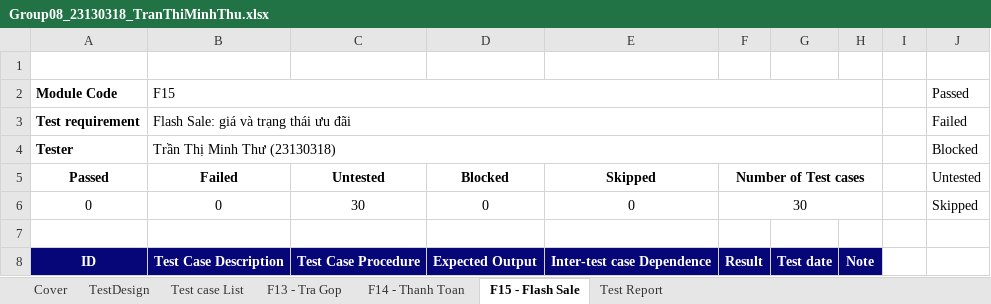
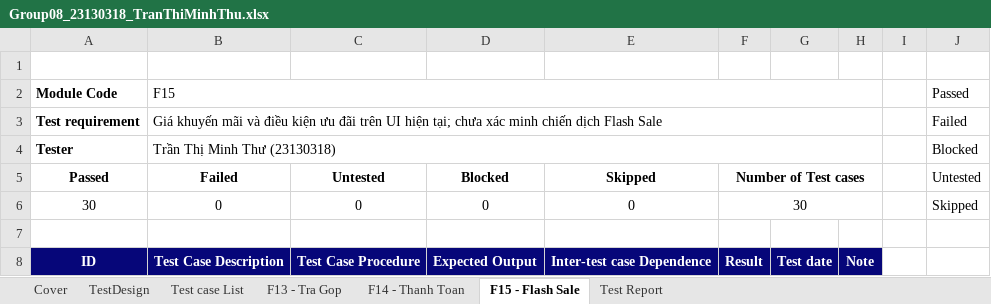
Before and after one commit to HoangDuyTan/Group08-Software-Test, an Excel workbook: docs/individual/Group08_23130318_TranThiMinhThu.xlsx, sheet F15 - Flash Sale, drawn as a sheet; only a part is shown; values as stored, in another font and other column widths than the file's, no borders; table styles not drawn; the diff covers the shown part only; the diff names each change by its address in the sheet, - before the commit and + after, or states it on an @@ line.

```diff
--- a/docs/individual/Group08_23130318_TranThiMinhThu.xlsx (sheet F15 - Flash Sale)
+++ b/docs/individual/Group08_23130318_TranThiMinhThu.xlsx (sheet F15 - Flash Sale)
-B3 (Failed): Flash Sale: giá và trạng thái ưu đãi
+B3 (Failed): Giá khuyến mãi và điều kiện ưu đãi trên UI hiện tại; chưa xác minh chiến dịch Flash Sale
-A6 (Passed): 0
+A6 (Passed): 30
-C6 (Untested): 30
+C6 (Untested): 0
```
Also changed, not shown: 210 edited cells elsewhere in this sheet, sheet TestDesign, sheet Test Report, sheet Test case List.
